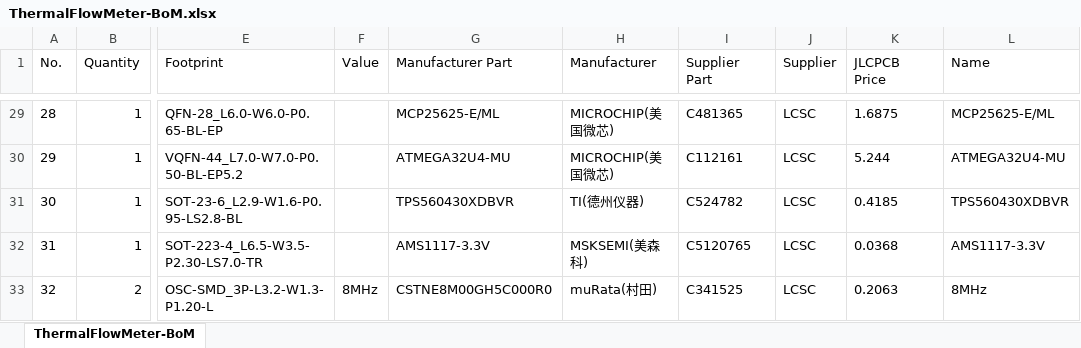
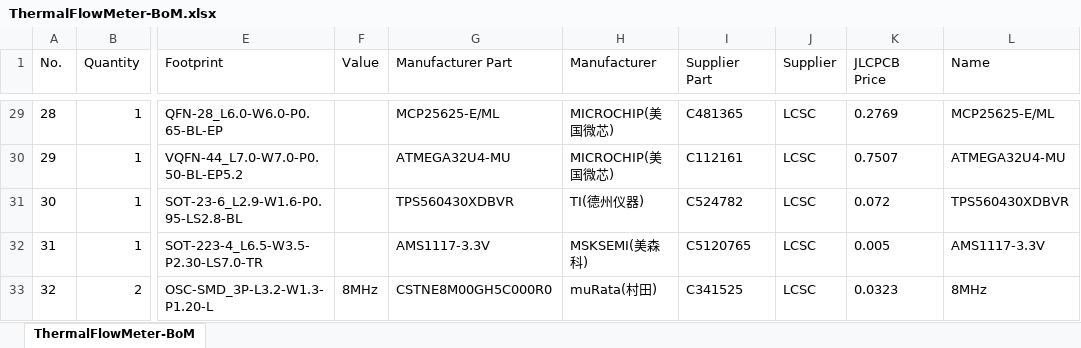
Before and after one commit to nos86/TFM-100, an Excel workbook: hardware/ThermalFlowMeter-BoM.xlsx, sheet ThermalFlowMeter-BoM, drawn as a sheet; only a part is shown, gaps mark what is left out; values as stored, in another font and other column widths than the file's, no borders; the diff covers the shown part only; the diff names each change by its address in the sheet, - before the commit and + after, or states it on an @@ line.

```diff
--- a/hardware/ThermalFlowMeter-BoM.xlsx (sheet ThermalFlowMeter-BoM)
+++ b/hardware/ThermalFlowMeter-BoM.xlsx (sheet ThermalFlowMeter-BoM)
-K29 (JLCPCB Price): 1.6875
+K29 (JLCPCB Price): 0.2769
-K30 (JLCPCB Price): 5.244
+K30 (JLCPCB Price): 0.7507
-K31 (JLCPCB Price): 0.4185
+K31 (JLCPCB Price): 0.072
-K32 (JLCPCB Price): 0.0368
+K32 (JLCPCB Price): 0.005
-K33 (JLCPCB Price): 0.2063
+K33 (JLCPCB Price): 0.0323
```
Also changed, not shown: 29 edited cells elsewhere in this sheet, hardware/ThermalFlowMeter_PickAndPlace.xlsx, 19 other files.
